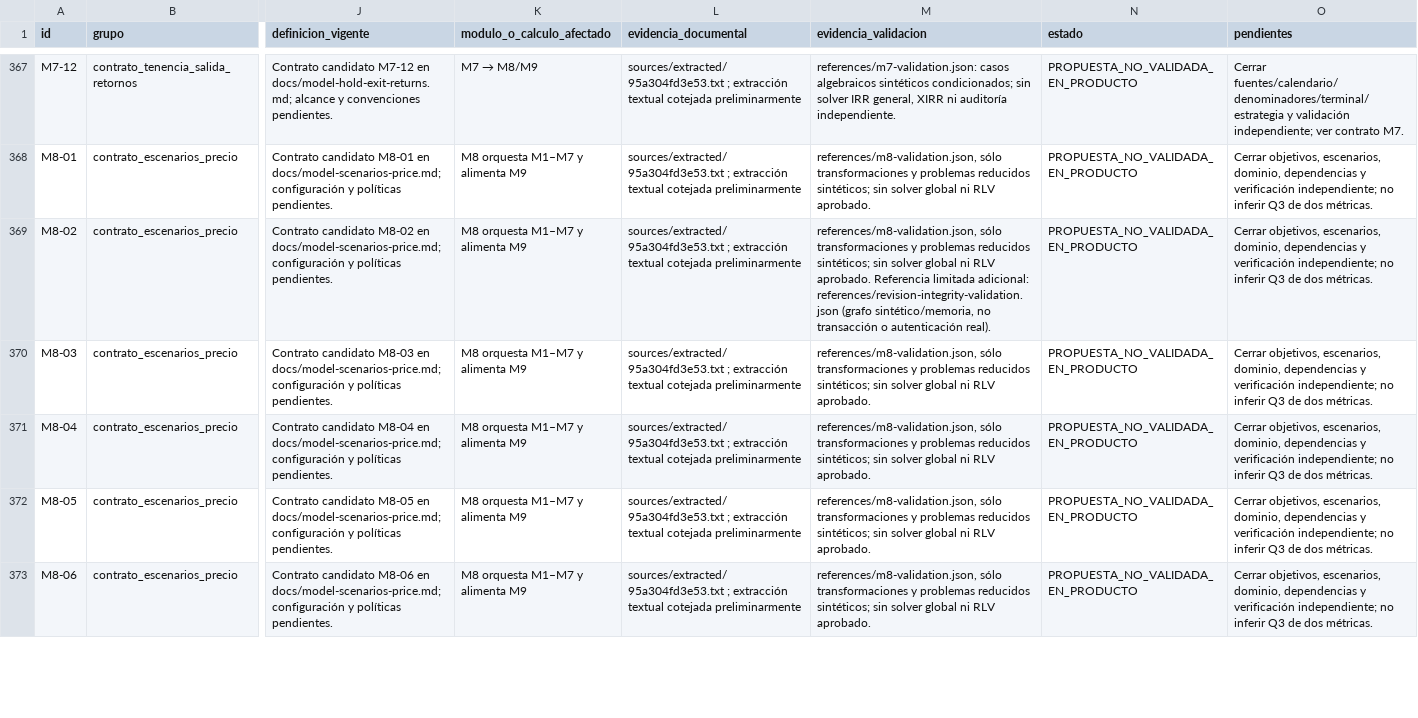
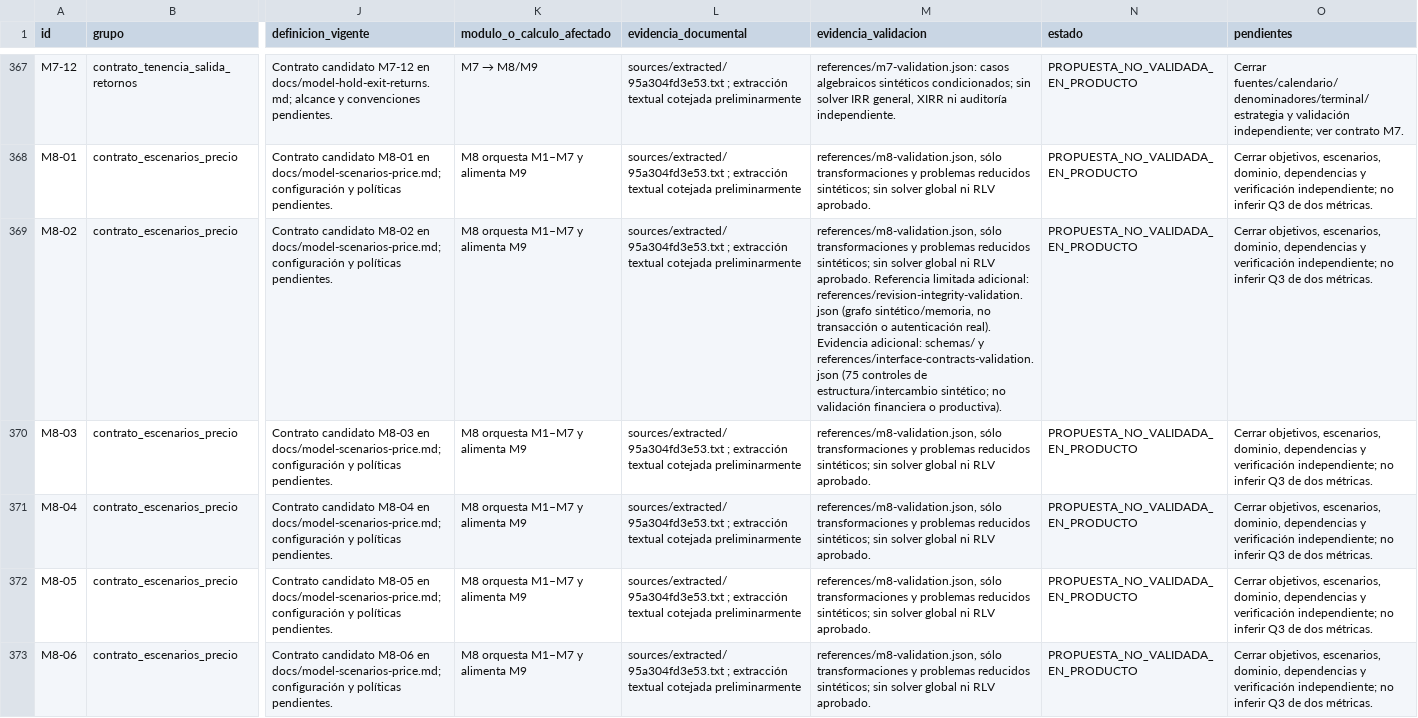
Before and after one commit to brodskyfederico-commits/Mini-UW, a CSV file: docs/coverage-matrix.csv, drawn as a sheet; only a part is shown, gaps mark what is left out; the diff covers the shown part only; the diff names each change by its address in the sheet, - before the commit and + after, or states it on an @@ line.

Commit message:
Build independent module/record interfaces and explicit empty execution structure
Add nine module envelopes, shared quantities/context and six record-family schemas; validate 75 structural/exchange cases offline. Preserve units, conflict claims, gross cash/debt distinction, missing/undefined states and scenario boundaries. Add empty project/financing/criteria template and M1–M9 execution design. No financial defaults, expert policy, production authorization or review claims; R02 unchanged.

```diff
--- a/docs/coverage-matrix.csv
+++ b/docs/coverage-matrix.csv
-M369 (evidencia_validacion): …autenticación real).
+M369 (evidencia_validacion): …autenticación real). Evidencia adicional: schemas/ y references/interface-contracts-validation.json (75 controles de estructura/intercambio sintético; no validación financiera o productiva).
```
Also changed, not shown: 10 edited cells elsewhere in this file, 33 other files.
